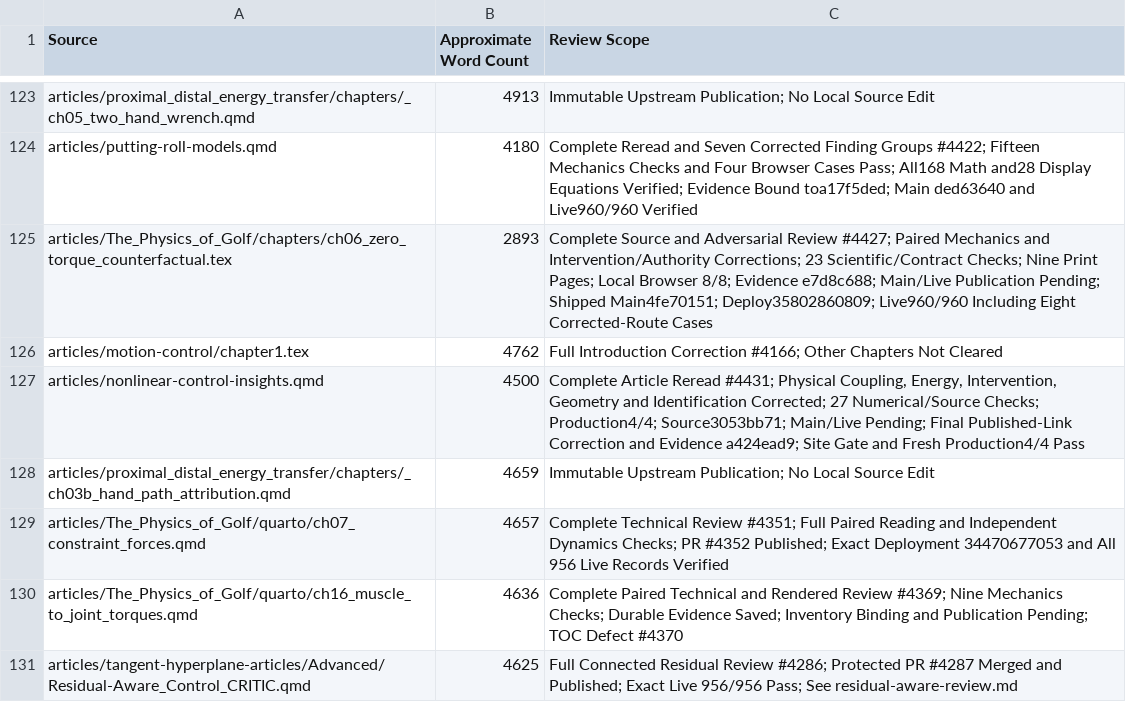
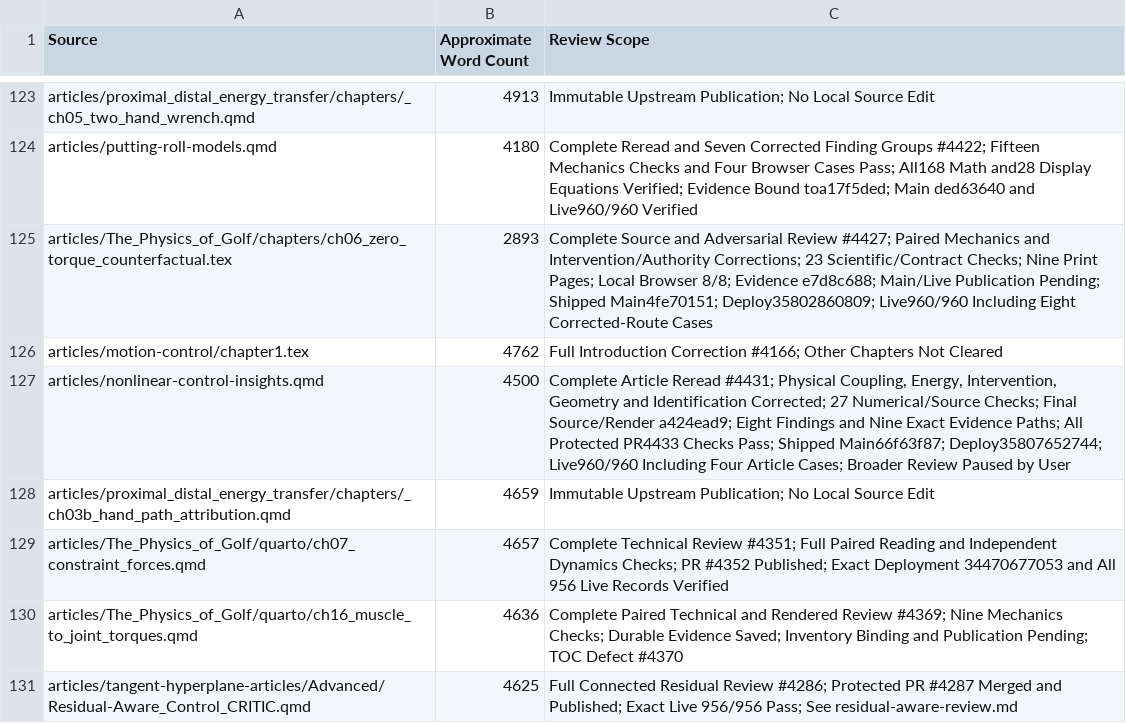
Before and after one commit to D-sorganization/AffineDrift, a CSV file: docs/development/technical-review/corpus-review-index.csv, drawn as a sheet; only a part is shown, gaps mark what is left out.

```diff
--- a/docs/development/technical-review/corpus-review-index.csv
+++ b/docs/development/technical-review/corpus-review-index.csv
@@ -126,3 +126,3 @@ articles/The_Physics_of_Golf/chapters/ch06_zero_torque_counterfactual.tex,2893,C
 articles/motion-control/chapter1.tex,4762,Full Introduction Correction #4166; Other Chapters Not Cleared
-articles/nonlinear-control-insights.qmd,4500,"Complete Article Reread #4431; Physical Coupling, Energy, Intervention, Geometry and Identification Corrected; 27 Numerical/Source Checks; Production4/4; Source3053bb71; Main/Live Pending; Final Published-Link Correction and Evidence a424ead9; Site Gate and Fresh Production4/4 Pass"
+articles/nonlinear-control-insights.qmd,4500,"Complete Article Reread #4431; Physical Coupling, Energy, Intervention, Geometry and Identification Corrected; 27 Numerical/Source Checks; Final Source/Render a424ead9; Eight Findings and Nine Exact Evidence Paths; All Protected PR4433 Checks Pass; Shipped Main66f63f87; Deploy35807652744; Live960/960 Including Four Article Cases; Broader Review Paused by User"
 articles/proximal_distal_energy_transfer/chapters/_ch03b_hand_path_attribution.qmd,4659,Immutable Upstream Publication; No Local Source Edit
```
Also changed, not shown: 4 other files.
